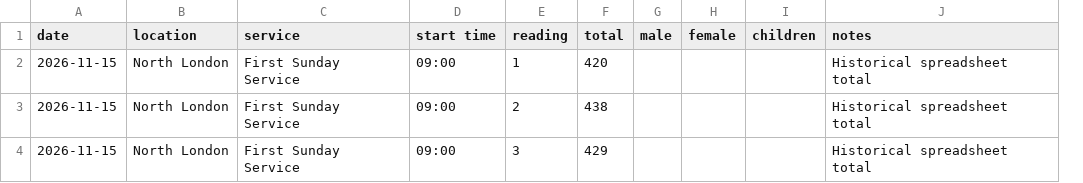
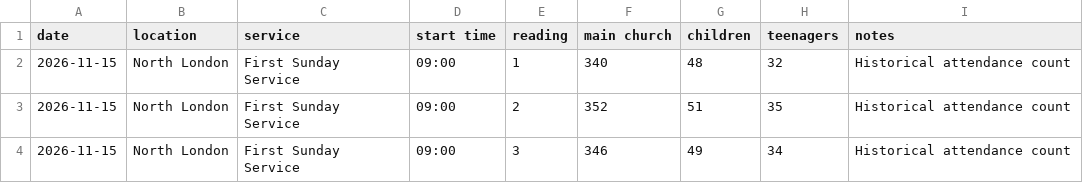
Before and after one commit to Analyst-Timothy/tlc-youcount, a CSV file: attendance-history-template.csv, drawn as a sheet; removed rows and columns are numbered as before the commit, all else as after; the diff names each change by its address in the sheet, - before the commit and + after, or states it on an @@ line.

Commit message:
separate attendance age areas

```diff
--- a/attendance-history-template.csv
+++ b/attendance-history-template.csv
-column F (total), rows 2-4: 420 | 438 | 429
-column G (male), empty
-column H (female), empty
+column F (main church), rows 2-4: 340 | 352 | 346
+column H (teenagers), rows 2-4: 32 | 35 | 34
-G2 (children): (empty)
+G2 (children): 48
-I2:I4 (notes): Historical spreadsheet total
+I2:I4 (notes): Historical attendance count
-G3 (children): (empty)
+G3 (children): 51
-G4 (children): (empty)
+G4 (children): 49
```
Also changed, not shown: 11 other files.
